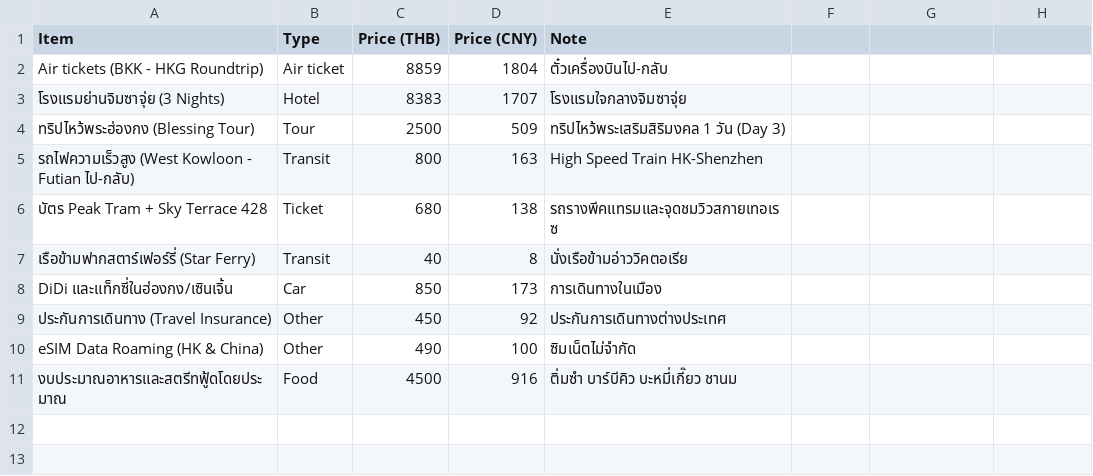
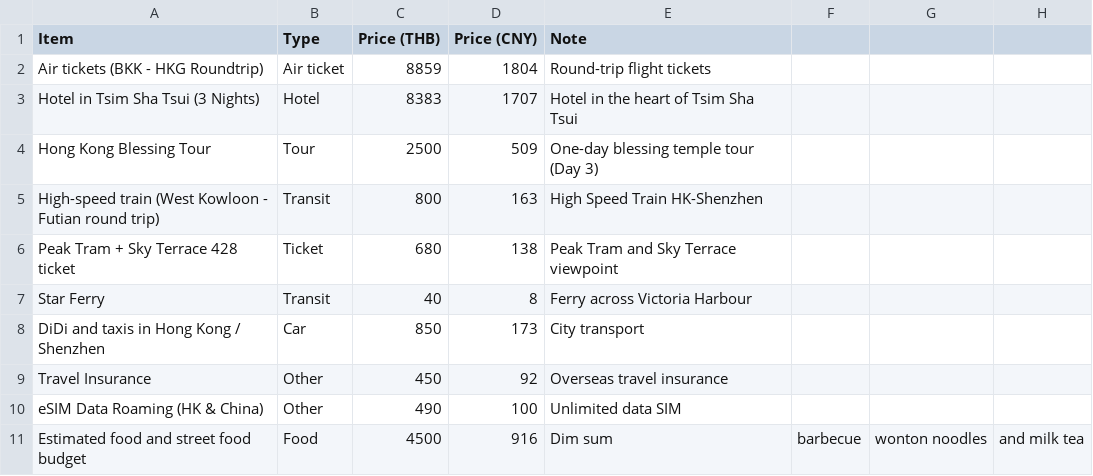
Before and after one commit to asamaliammukda-ux/thailand2026, a CSV file: data/budget.csv, drawn as a sheet.

```diff
--- a/data/budget.csv
+++ b/data/budget.csv
@@ -1,11 +1,11 @@
 Item,Type,Price (THB),Price (CNY),Note
-Air tickets (BKK - HKG Roundtrip),Air ticket,8859,1804,ตั๋วเครื่องบินไป-กลับ
-โรงแรมย่านจิมซาจุ่ย (3 Nights),Hotel,8383,1707,โรงแรมใจกลางจิมซาจุ่ย
-ทริปไหว้พระฮ่องกง (Blessing Tour),Tour,2500,509,ทริปไหว้พระเสริมสิริมงคล 1 วัน (Day 3)
-รถไฟความเร็วสูง (West Kowloon - Futian ไป-กลับ),Transit,800,163,High Speed Train HK-Shenzhen
-บัตร Peak Tram + Sky Terrace 428,Ticket,680,138,รถรางพีคแทรมและจุดชมวิวสกายเทอเรซ
-เรือข้ามฟากสตาร์เฟอร์รี่ (Star Ferry),Transit,40,8,นั่งเรือข้ามอ่าววิคตอเรีย
-DiDi และแท็กซี่ในฮ่องกง/เซินเจิ้น,Car,850,173,การเดินทางในเมือง
-ประกันการเดินทาง (Travel Insurance),Other,450,92,ประกันการเดินทางต่างประเทศ
-eSIM Data Roaming (HK & China),Other,490,100,ซิมเน็ตไม่จำกัด
-งบประมาณอาหารและสตรีทฟู้ดโดยประมาณ,Food,4500,916,ติ่มซำ บาร์บีคิว บะหมี่เกี๊ยว ชานม
+Air tickets (BKK - HKG Roundtrip),Air ticket,8859,1804,Round-trip flight tickets
+Hotel in Tsim Sha Tsui (3 Nights),Hotel,8383,1707,Hotel in the heart of Tsim Sha Tsui
+Hong Kong Blessing Tour,Tour,2500,509,One-day blessing temple tour (Day 3)
+High-speed train (West Kowloon - Futian round trip),Transit,800,163,High Speed Train HK-Shenzhen
+Peak Tram + Sky Terrace 428 ticket,Ticket,680,138,Peak Tram and Sky Terrace viewpoint
+Star Ferry,Transit,40,8,Ferry across Victoria Harbour
+DiDi and taxis in Hong Kong / Shenzhen,Car,850,173,City transport
+Travel Insurance,Other,450,92,Overseas travel insurance
+eSIM Data Roaming (HK & China),Other,490,100,Unlimited data SIM
+Estimated food and street food budget,Food,4500,916,Dim sum, barbecue, wonton noodles, and milk tea
```
Also changed, not shown: data/itinerary.csv, data/restaurants.csv, 4 other files.
